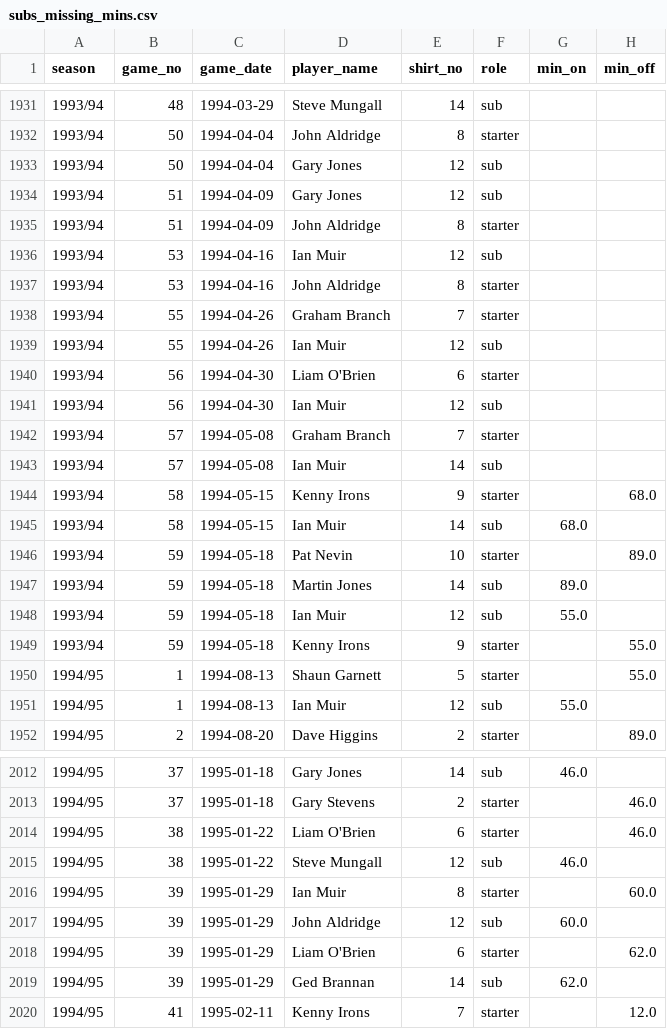
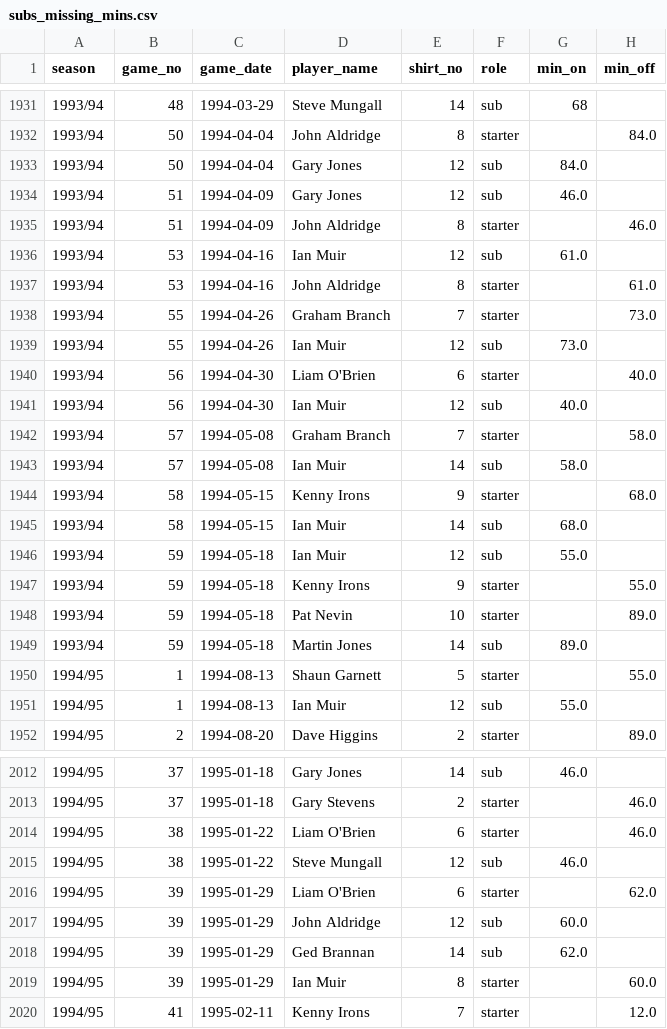
Before and after one commit to petebrown/complete-record, a CSV file: seasons/manual/subs_missing_mins.csv, drawn as a sheet; only a part is shown, gaps mark what is left out; the diff covers the shown part only.

```diff
--- a/seasons/manual/subs_missing_mins.csv
+++ b/seasons/manual/subs_missing_mins.csv
@@ -1931,20 +1931,20 @@ season,game_no,game_date,player_name,shirt_no,role,min_on,min_off
-1993/94,48,1994-03-29,Steve Mungall,14,sub,,
-1993/94,50,1994-04-04,John Aldridge,8,starter,,
-1993/94,50,1994-04-04,Gary Jones,12,sub,,
-1993/94,51,1994-04-09,Gary Jones,12,sub,,
-1993/94,51,1994-04-09,John Aldridge,8,starter,,
-1993/94,53,1994-04-16,Ian Muir,12,sub,,
-1993/94,53,1994-04-16,John Aldridge,8,starter,,
-1993/94,55,1994-04-26,Graham Branch,7,starter,,
-1993/94,55,1994-04-26,Ian Muir,12,sub,,
-1993/94,56,1994-04-30,Liam O'Brien,6,starter,,
-1993/94,56,1994-04-30,Ian Muir,12,sub,,
-1993/94,57,1994-05-08,Graham Branch,7,starter,,
-1993/94,57,1994-05-08,Ian Muir,14,sub,,
+1993/94,48,1994-03-29,Steve Mungall,14,sub,68,
+1993/94,50,1994-04-04,John Aldridge,8,starter,,84.0
+1993/94,50,1994-04-04,Gary Jones,12,sub,84.0,
+1993/94,51,1994-04-09,Gary Jones,12,sub,46.0,
+1993/94,51,1994-04-09,John Aldridge,8,starter,,46.0
+1993/94,53,1994-04-16,Ian Muir,12,sub,61.0,
+1993/94,53,1994-04-16,John Aldridge,8,starter,,61.0
+1993/94,55,1994-04-26,Graham Branch,7,starter,,73.0
+1993/94,55,1994-04-26,Ian Muir,12,sub,73.0,
+1993/94,56,1994-04-30,Liam O'Brien,6,starter,,40.0
+1993/94,56,1994-04-30,Ian Muir,12,sub,40.0,
+1993/94,57,1994-05-08,Graham Branch,7,starter,,58.0
+1993/94,57,1994-05-08,Ian Muir,14,sub,58.0,
 1993/94,58,1994-05-15,Kenny Irons,9,starter,,68.0
 1993/94,58,1994-05-15,Ian Muir,14,sub,68.0,
+1993/94,59,1994-05-18,Ian Muir,12,sub,55.0,
+1993/94,59,1994-05-18,Kenny Irons,9,starter,,55.0
 1993/94,59,1994-05-18,Pat Nevin,10,starter,,89.0
 1993/94,59,1994-05-18,Martin Jones,14,sub,89.0,
-1993/94,59,1994-05-18,Ian Muir,12,sub,55.0,
-1993/94,59,1994-05-18,Kenny Irons,9,starter,,55.0
 1994/95,1,1994-08-13,Shaun Garnett,5,starter,,55.0
@@ -2015,6 +2015,6 @@ season,game_no,game_date,player_name,shirt_no,role,min_on,min_off
 1994/95,38,1995-01-22,Steve Mungall,12,sub,46.0,
+1994/95,39,1995-01-29,Liam O'Brien,6,starter,,62.0
+1994/95,39,1995-01-29,John Aldridge,12,sub,60.0,
+1994/95,39,1995-01-29,Ged Brannan,14,sub,62.0,
 1994/95,39,1995-01-29,Ian Muir,8,starter,,60.0
-1994/95,39,1995-01-29,John Aldridge,12,sub,60.0,
-1994/95,39,1995-01-29,Liam O'Brien,6,starter,,62.0
-1994/95,39,1995-01-29,Ged Brannan,14,sub,62.0,
 1994/95,41,1995-02-11,Kenny Irons,7,starter,,12.0
```
Also changed, not shown: 2 added rows, 2 removed rows, 77 moved rows and 28 edited cells elsewhere in this file, seasons/manual/cards_yellow.csv, seasons/manual/goal_mins_new.csv, 2 other files.
